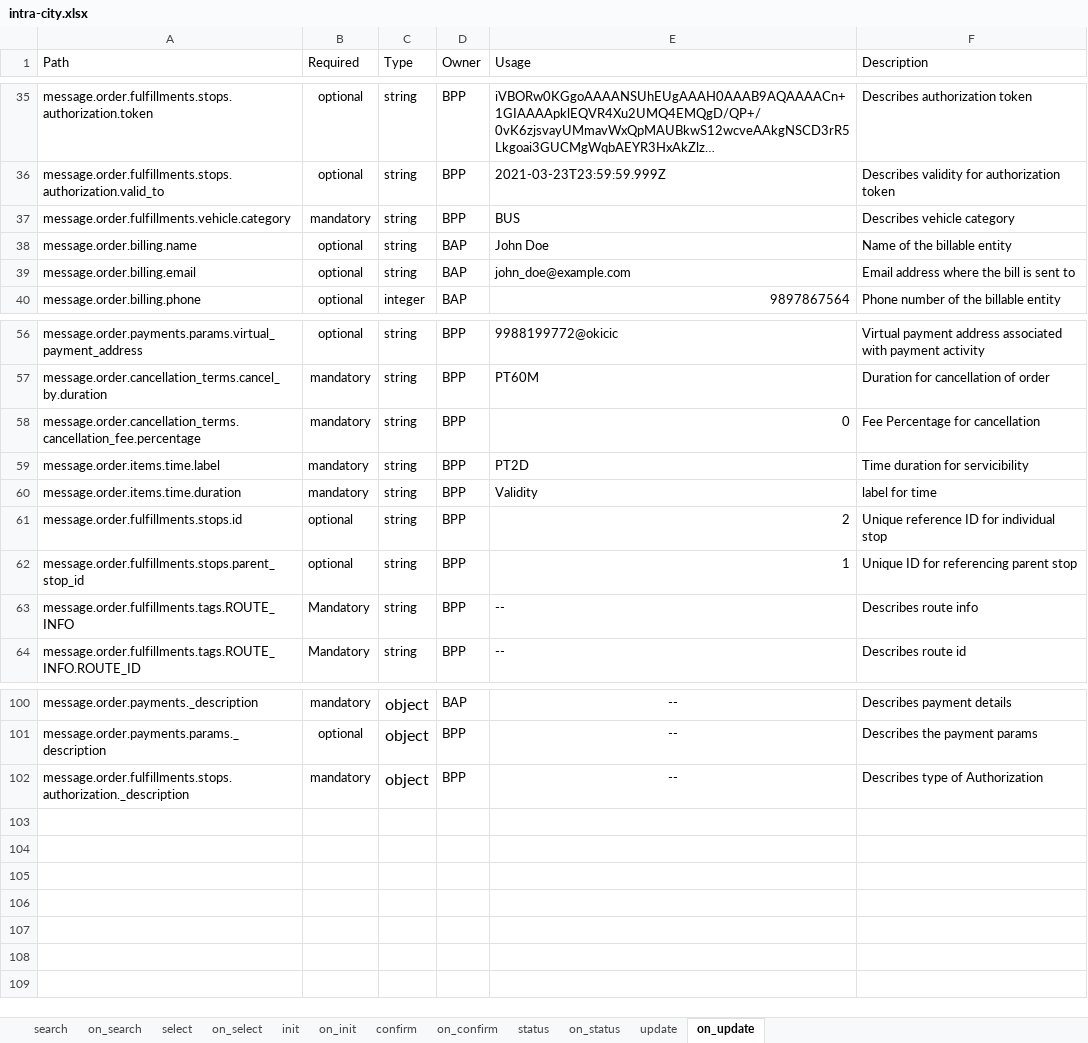
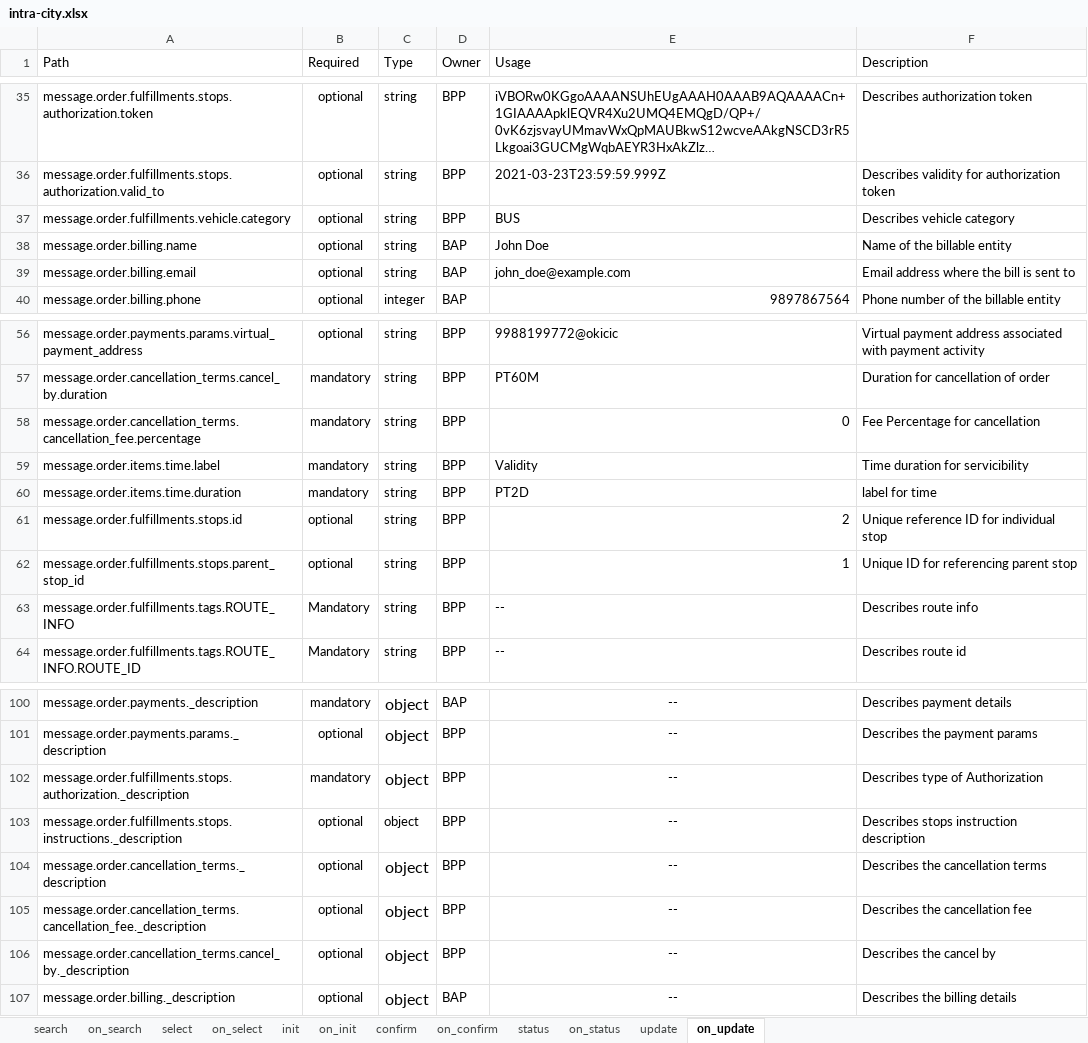
Before and after one commit to ONDC-Official/mobility-specification, an Excel workbook: api/components/attributes/intra-city/intra-city.xlsx, sheet on_update, drawn as a sheet; only a part is shown, gaps mark what is left out; long unchanged cells end in …; values as stored, in another font and other column widths than the file's, no borders; charts and pictures not drawn; the diff names each change by its address in the sheet, - before the commit and + after, or states it on an @@ line.

```diff
--- a/api/components/attributes/intra-city/intra-city.xlsx (sheet on_update)
+++ b/api/components/attributes/intra-city/intra-city.xlsx (sheet on_update)
-B37 (Required): mandatory
+B37 (Required): optional
-E59 (Usage): PT2D
+E59 (Usage): Validity
-E60 (Usage): Validity
+E60 (Usage): PT2D
+row 103: message.order.fulfillments.stops.instructions._description | optional | object | BPP | -- | Describes stops instruction description
+row 104: message.order.cancellation_terms._description | optional | object | BPP | -- | Describes the cancellation terms
+row 105: message.order.cancellation_terms.cancellation_fee._description | optional | object | BPP | -- | Describes the cancellation fee
+row 106: message.order.cancellation_terms.cancel_by._description | optional | object | BPP | -- | Describes the cancel by
+row 107: message.order.billing._description | optional | object | BAP | -- | Describes the billing details
```
Also changed, not shown: sheet on_confirm, sheet on_status, sheet on_init, sheet update, sheet on_select, sheet search, 1 more sheet.
